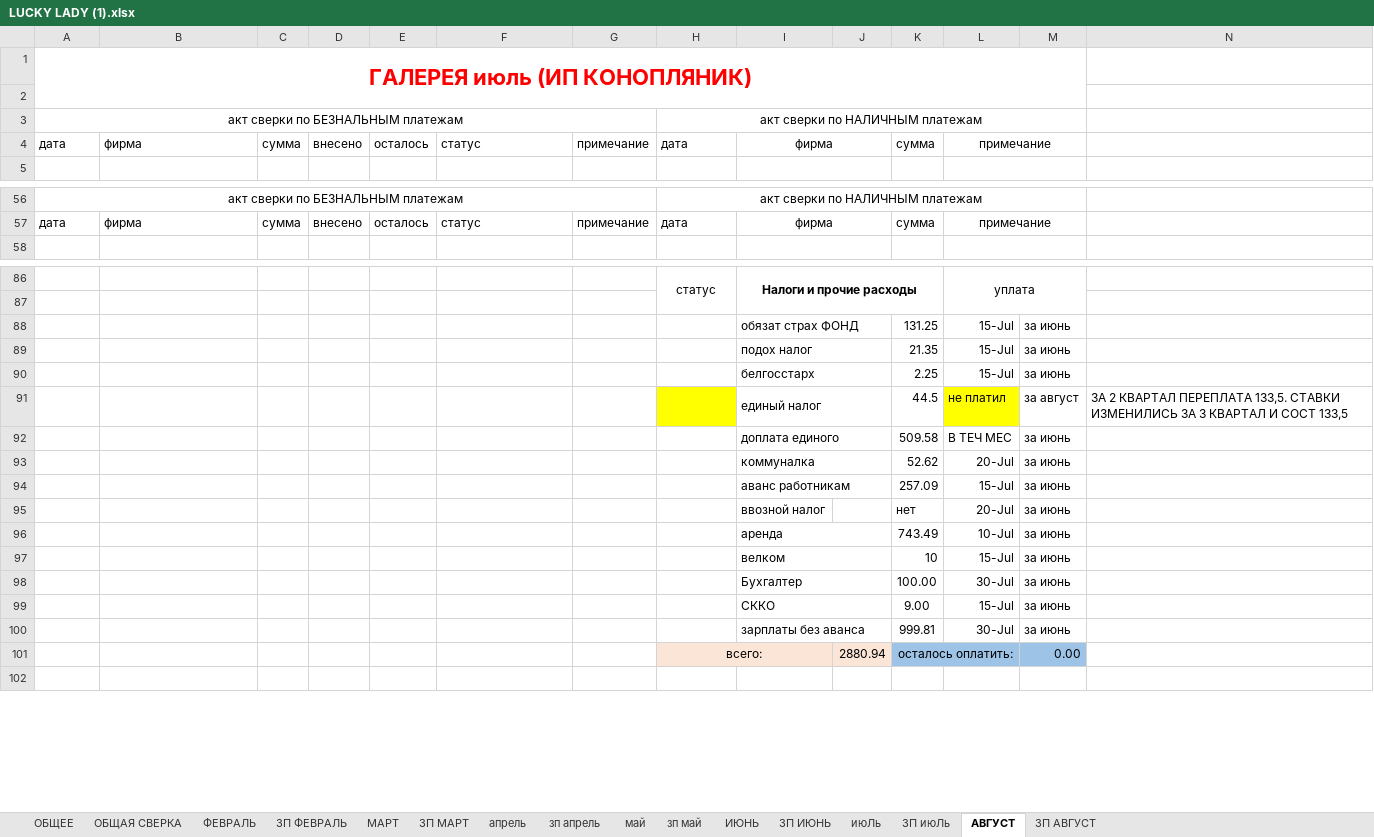
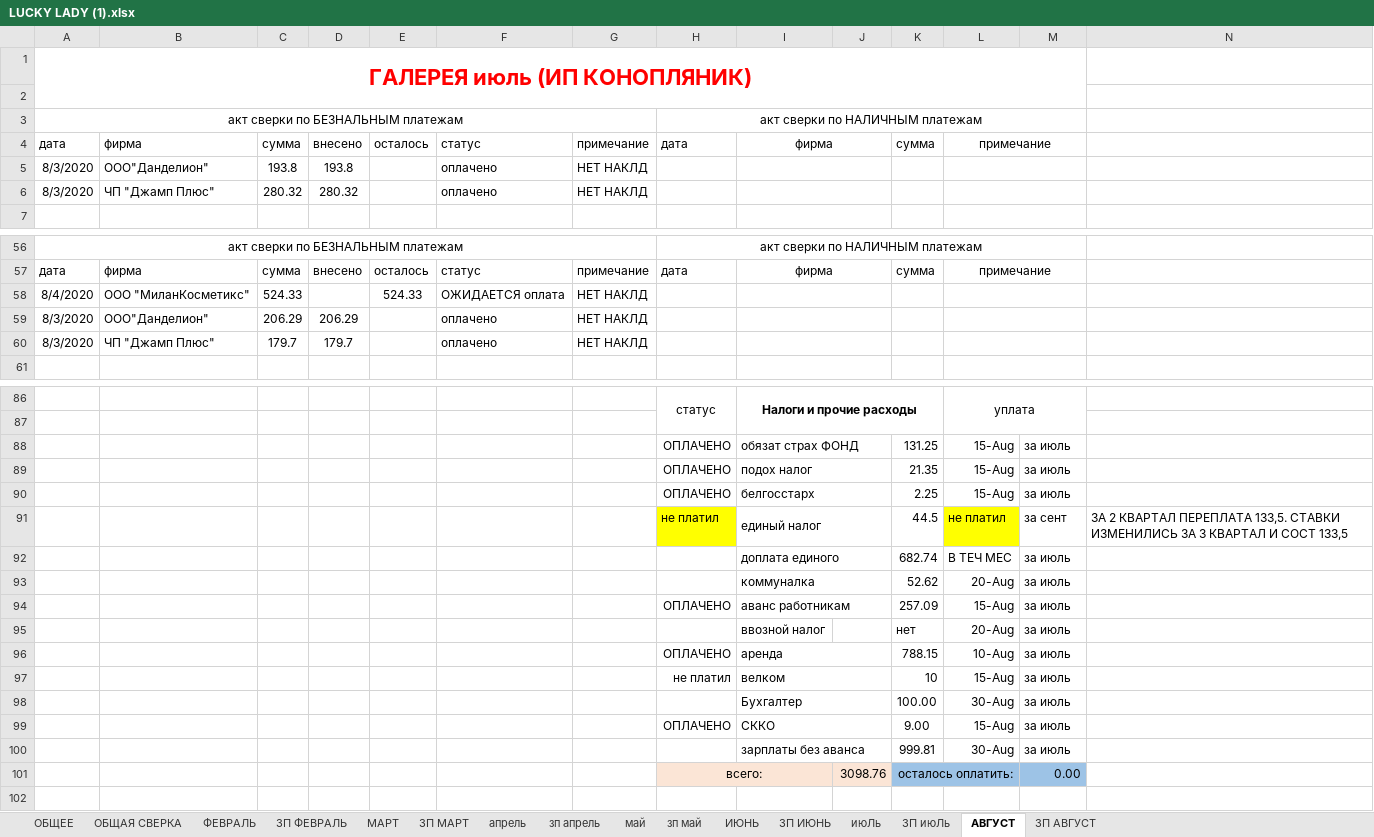
Before and after one commit to vitalusdza/lucky-lady, an Excel workbook: LUCKY LADY (1).xlsx, sheet АВГУСТ, drawn as a sheet; only a part is shown, gaps mark what is left out; values as stored, in another font and other column widths than the file's, no borders; charts and pictures not drawn; removed rows and columns are numbered as before the commit, all else as after; rows hold the shown columns only; the diff covers the shown part only; the diff names each change by its address in the sheet, - before the commit and + after, or states it on an @@ line.

Commit message:
Update LUCKY LADY (1).xlsx

```diff
--- a/LUCKY LADY (1).xlsx (sheet АВГУСТ)
+++ b/LUCKY LADY (1).xlsx (sheet АВГУСТ)
+row 5: 8/3/2020 | ООО"Данделион" | 193.8 | 193.8 |  | оплачено | НЕТ НАКЛД
+row 6: 8/3/2020 | ЧП "Джамп Плюс" | 280.32 | 280.32 |  | оплачено | НЕТ НАКЛД
+row 58: 8/4/2020 | ООО "МиланКосметикс" | 524.33 |  | 524.33 | ОЖИДАЕТСЯ оплата | НЕТ НАКЛД
+row 59: 8/3/2020 | ООО"Данделион" | 206.29 | 206.29 |  | оплачено | НЕТ НАКЛД
+row 60: 8/3/2020 | ЧП "Джамп Плюс" | 179.7 | 179.7 |  | оплачено | НЕТ НАКЛД
-H88:H90: (empty)
+H88:H90: ОПЛАЧЕНО
-L88:L90: 15-Jul
+L88:L90: 15-Aug
-M88:M90: за июнь
+M88:M90: за июль
-H91: (empty)
+H91: не платил
-M91: за август
+M91: за сент
-K92: 509.58
+K92: 682.74
-M92:M95: за июнь
+M92:M95: за июль
-L93: 20-Jul
+L93: 20-Aug
-H94: (empty)
+H94: ОПЛАЧЕНО
-L94: 15-Jul
+L94: 15-Aug
-L95: 20-Jul
+L95: 20-Aug
-row 96:  |  |  |  |  |  |  |  | аренда |  | 743.49 | 10-Jul | за июнь
+row 96:  |  |  |  |  |  |  | ОПЛАЧЕНО | аренда |  | 788.15 | 10-Aug | за июль
-H97: (empty)
+H97: не платил
-L97: 15-Jul
+L97: 15-Aug
-M97:M100: за июнь
+M97:M100: за июль
-L98: 30-Jul
+L98: 30-Aug
-H99: (empty)
+H99: ОПЛАЧЕНО
-L99: 15-Jul
+L99: 15-Aug
-L100: 30-Jul
+L100: 30-Aug
-J101: 2880.94
+J101: 3098.76
```
Also changed, not shown: 5 removed rows and 22 edited cells elsewhere in this sheet, sheet ЗП АВГУСТ, sheet июЛь, formulas that keep their value, charts or pictures.
